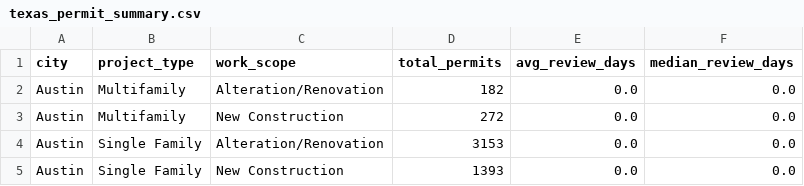
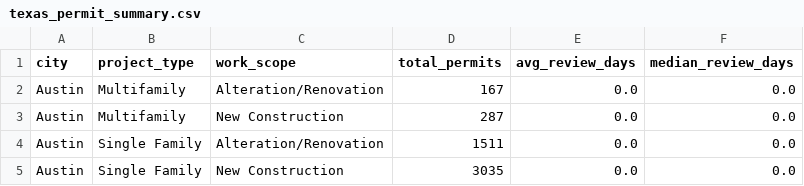
Before and after one commit to hoffmanap/TX-reviewtimes, a CSV file: data/texas_permit_summary.csv, drawn as a sheet.

```diff
--- a/data/texas_permit_summary.csv
+++ b/data/texas_permit_summary.csv
@@ -1,5 +1,5 @@
 city,project_type,work_scope,total_permits,avg_review_days,median_review_days
-Austin,Multifamily,Alteration/Renovation,182,0.0,0.0
-Austin,Multifamily,New Construction,272,0.0,0.0
-Austin,Single Family,Alteration/Renovation,3153,0.0,0.0
-Austin,Single Family,New Construction,1393,0.0,0.0
+Austin,Multifamily,Alteration/Renovation,167,0.0,0.0
+Austin,Multifamily,New Construction,287,0.0,0.0
+Austin,Single Family,Alteration/Renovation,1511,0.0,0.0
+Austin,Single Family,New Construction,3035,0.0,0.0
```
Also changed, not shown: 1 other file.
